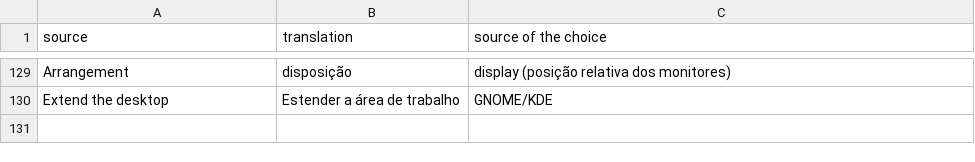
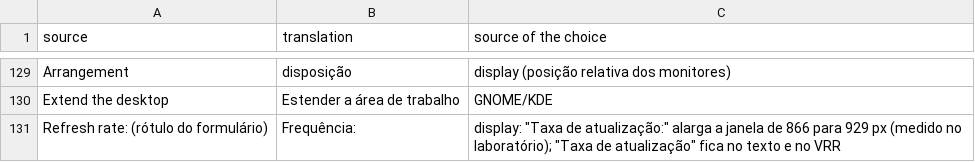
Before and after one commit to big-windowmaker/big-wm-display-resolution, a TSV file: po/glossary/pt_BR.tsv, drawn as a sheet; only a part is shown, gaps mark what is left out.

```diff
--- a/po/glossary/pt_BR.tsv
+++ b/po/glossary/pt_BR.tsv
@@ -130 +130,2 @@ Arrangement	disposição	display (posição relativa dos monitores)
 Extend the desktop	Estender a área de trabalho	GNOME/KDE
+Refresh rate: (rótulo do formulário)	Frequência:	display: "Taxa de atualização:" alarga a janela de 866 para 929 px (medido no laboratório); "Taxa de atualização" fica no texto e no VRR
```
Also changed, not shown: 3 other files.
